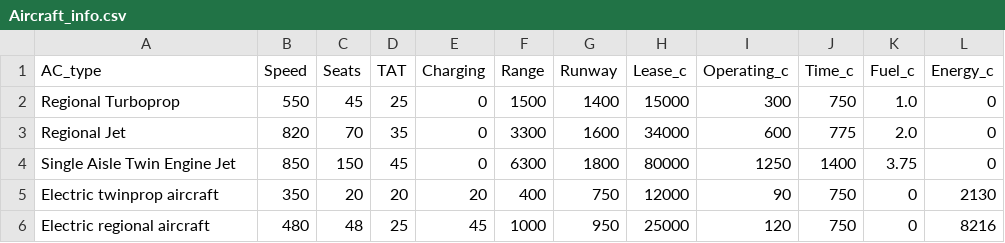
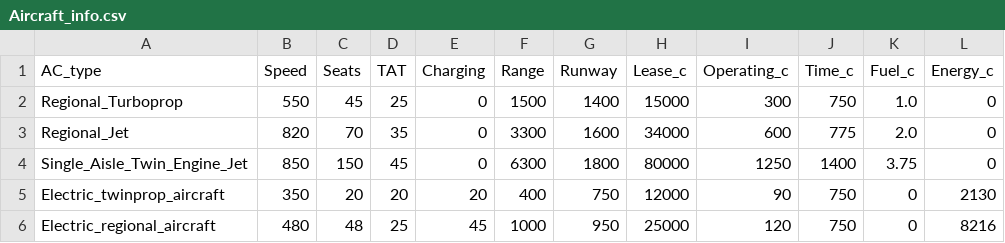
Before and after one commit to ProfEdAirlineTA/Assignment, a CSV file: Aircraft_info.csv, drawn as a sheet.

Commit message:
Update Aircraft_info.csv

```diff
--- a/Aircraft_info.csv
+++ b/Aircraft_info.csv
@@ -1,6 +1,6 @@
 AC_type,Speed,Seats,TAT,Charging,Range,Runway,Lease_c,Operating_c,Time_c,Fuel_c,Energy_c
-Regional Turboprop,550,45,25,0,1500,1400,15000,300,750,1.0,0
-Regional Jet,820,70,35,0,3300,1600,34000,600,775,2.0,0
-Single Aisle Twin Engine Jet,850,150,45,0,6300,1800,80000,1250,1400,3.75,0
-Electric twinprop aircraft,350,20,20,20,400,750,12000,90,750,0,2130
-Electric regional aircraft,480,48,25,45,1000,950,25000,120,750,0,8216
+Regional_Turboprop,550,45,25,0,1500,1400,15000,300,750,1.0,0
+Regional_Jet,820,70,35,0,3300,1600,34000,600,775,2.0,0
+Single_Aisle_Twin_Engine_Jet,850,150,45,0,6300,1800,80000,1250,1400,3.75,0
+Electric_twinprop_aircraft,350,20,20,20,400,750,12000,90,750,0,2130
+Electric_regional_aircraft,480,48,25,45,1000,950,25000,120,750,0,8216
```
